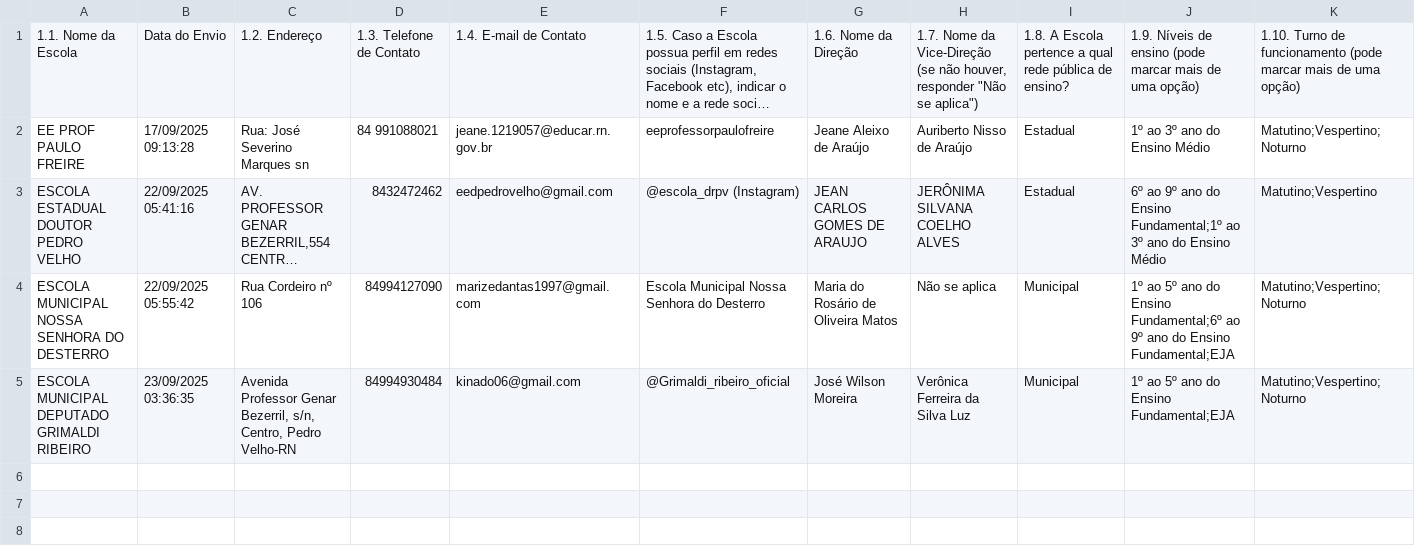
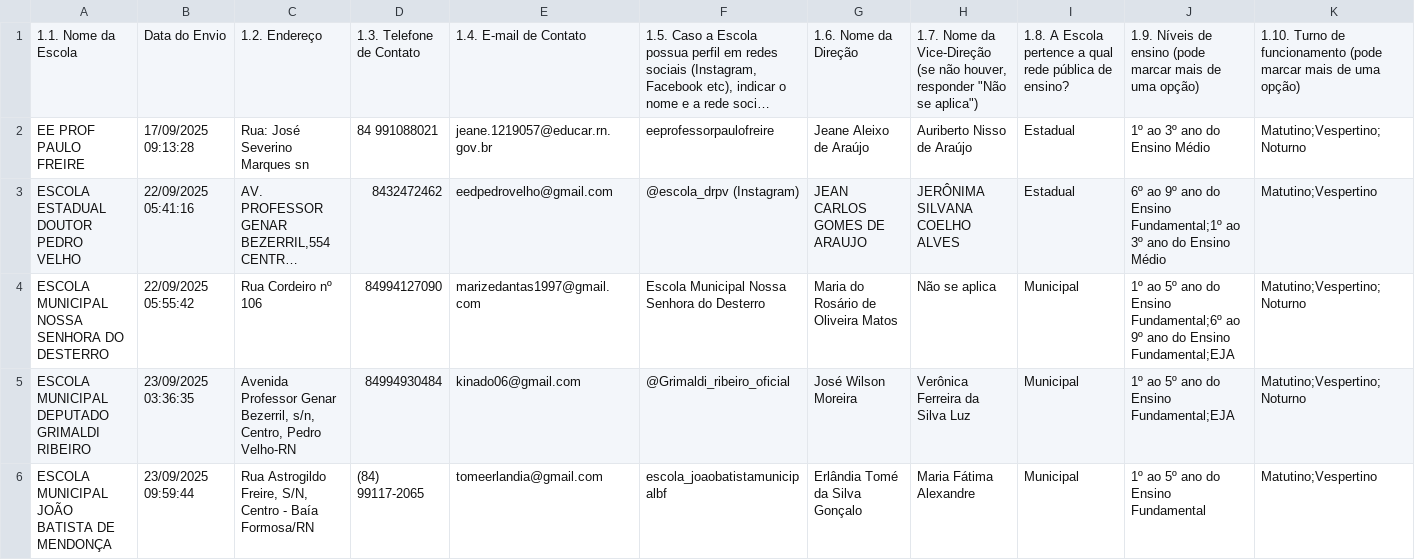
Before and after one commit to RafaelGalvaoRN/monitor_escolar, a CSV file: data/eixo_Identificacao_Escola.csv, drawn as a sheet; only a part is shown; long unchanged cells end in …; rows hold the shown columns only; the diff names each change by its address in the sheet, - before the commit and + after, or states it on an @@ line.

```diff
--- a/data/eixo_Identificacao_Escola.csv
+++ b/data/eixo_Identificacao_Escola.csv
+row 6: ESCOLA MUNICIPAL JOÃO BATISTA DE MENDONÇA | 23/09/2025 09:59:44 | Rua Astrogildo Freire, S/N, Centro - Baía Formosa/RN | (84) 99117-2065 | tomeerlandia@gmail.com | escola_joaobatistamunicipalbf | Erlândia Tomé da Silva Gonçalo | Maria Fátima Alexandre | Municipal | 1º ao 5º ano do Ensino Fundamental | Matutino;Vespertino
```
Also changed, not shown: data/eixo_Alunos.csv, data/eixo_Estrutura_Fisica_Funcionamento.csv, 16 other files.
